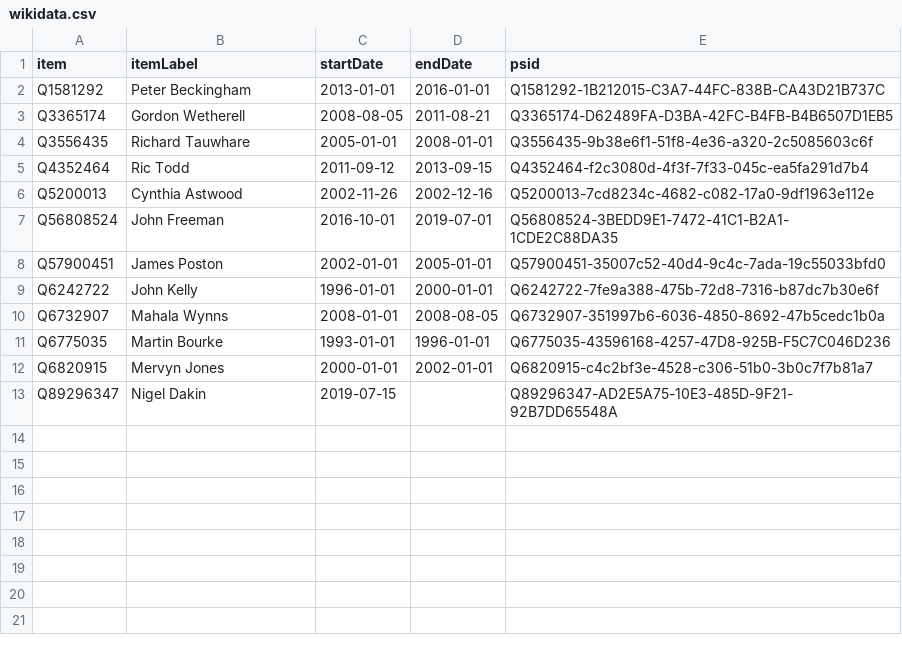
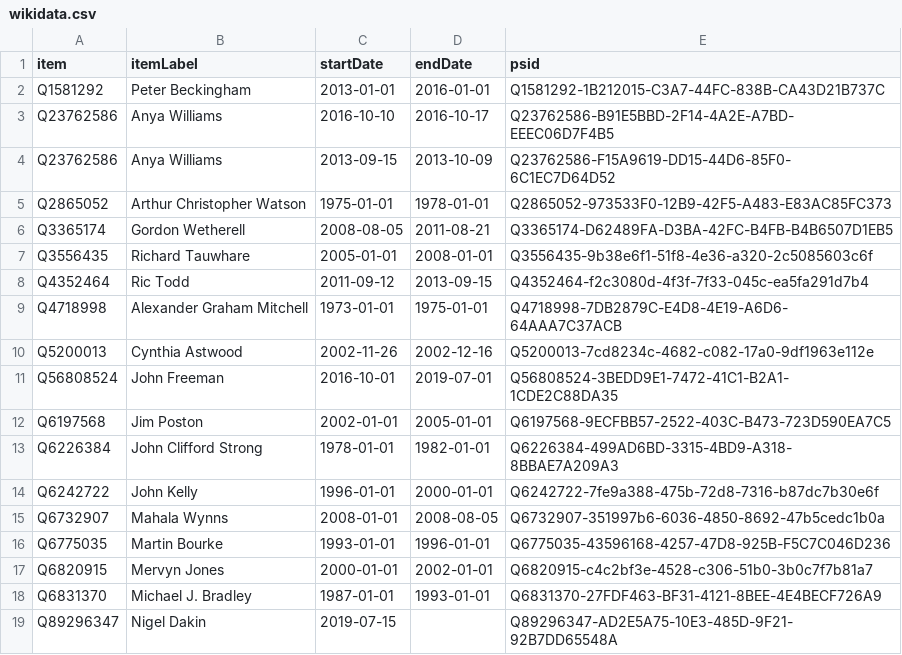
Before and after one commit to every-politician-scrapers/united-kingdom-cabinet, a CSV file: sources/turks-governors-enwiki/wikidata.csv, drawn as a sheet.

Commit message:
Compare external sources to Wikidata

```diff
--- a/sources/turks-governors-enwiki/wikidata.csv
+++ b/sources/turks-governors-enwiki/wikidata.csv
@@ -2,2 +2,5 @@ item,itemLabel,startDate,endDate,psid
 Q1581292,Peter Beckingham,2013-01-01,2016-01-01,Q1581292-1B212015-C3A7-44FC-838B-CA43D21B737C
+Q23762586,Anya Williams,2016-10-10,2016-10-17,Q23762586-B91E5BBD-2F14-4A2E-A7BD-EEEC06D7F4B5
+Q23762586,Anya Williams,2013-09-15,2013-10-09,Q23762586-F15A9619-DD15-44D6-85F0-6C1EC7D64D52
+Q2865052,Arthur Christopher Watson,1975-01-01,1978-01-01,Q2865052-973533F0-12B9-42F5-A483-E83AC85FC373
 Q3365174,Gordon Wetherell,2008-08-05,2011-08-21,Q3365174-D62489FA-D3BA-42FC-B4FB-B4B6507D1EB5
@@ -5,5 +8,7 @@ Q3556435,Richard Tauwhare,2005-01-01,2008-01-01,Q3556435-9b38e6f1-51f8-4e36-a320
 Q4352464,Ric Todd,2011-09-12,2013-09-15,Q4352464-f2c3080d-4f3f-7f33-045c-ea5fa291d7b4
+Q4718998,Alexander Graham Mitchell,1973-01-01,1975-01-01,Q4718998-7DB2879C-E4D8-4E19-A6D6-64AAA7C37ACB
 Q5200013,Cynthia Astwood,2002-11-26,2002-12-16,Q5200013-7cd8234c-4682-c082-17a0-9df1963e112e
 Q56808524,John Freeman,2016-10-01,2019-07-01,Q56808524-3BEDD9E1-7472-41C1-B2A1-1CDE2C88DA35
-Q57900451,James Poston,2002-01-01,2005-01-01,Q57900451-35007c52-40d4-9c4c-7ada-19c55033bfd0
+Q6197568,Jim Poston,2002-01-01,2005-01-01,Q6197568-9ECFBB57-2522-403C-B473-723D590EA7C5
+Q6226384,John Clifford Strong,1978-01-01,1982-01-01,Q6226384-499AD6BD-3315-4BD9-A318-8BBAE7A209A3
 Q6242722,John Kelly,1996-01-01,2000-01-01,Q6242722-7fe9a388-475b-72d8-7316-b87dc7b30e6f
@@ -12,2 +17,3 @@ Q6775035,Martin Bourke,1993-01-01,1996-01-01,Q6775035-43596168-4257-47D8-925B-F5
 Q6820915,Mervyn Jones,2000-01-01,2002-01-01,Q6820915-c4c2bf3e-4528-c306-51b0-3b0c7f7b81a7
+Q6831370,Michael J. Bradley,1987-01-01,1993-01-01,Q6831370-27FDF463-BF31-4121-8BEE-4E4BECF726A9
 Q89296347,Nigel Dakin,2019-07-15,,Q89296347-AD2E5A75-10E3-485D-9F21-92B7DD65548A
```
Also changed, not shown: sources/turks-governors-enwiki/diff.csv.
